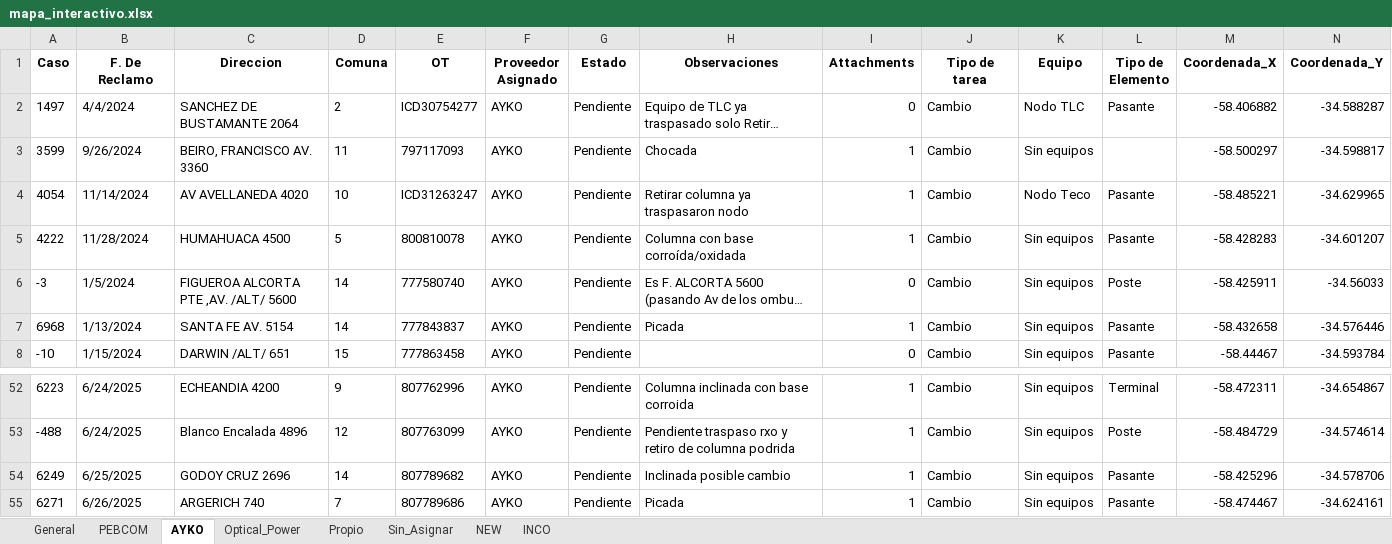
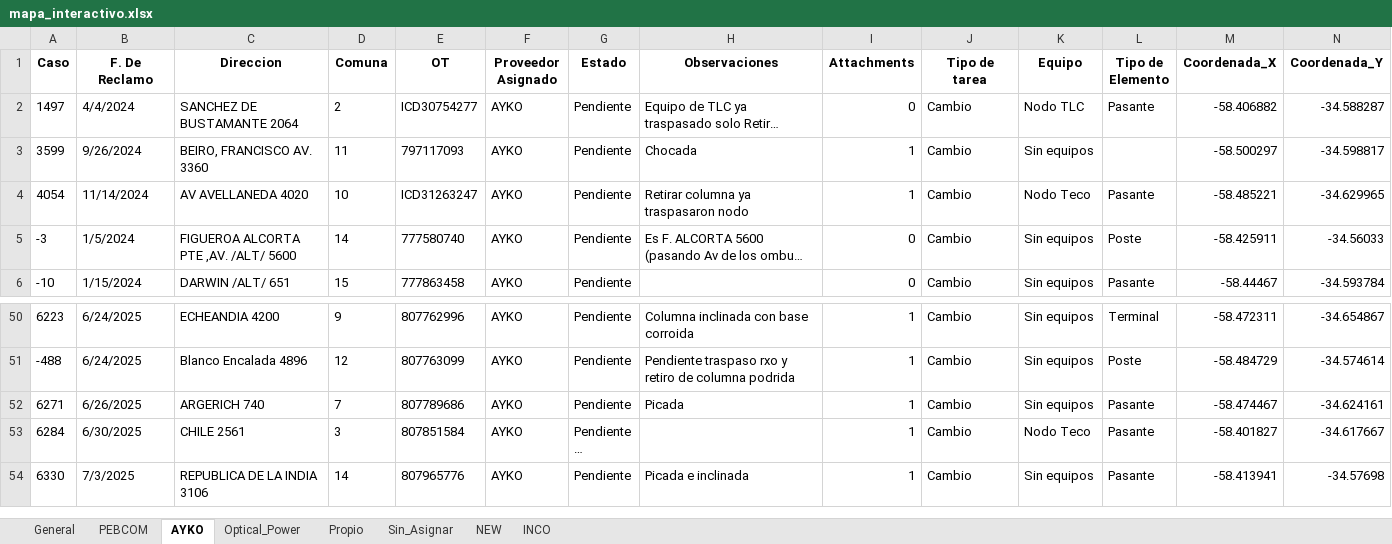
Before and after one commit to gestiondereclamosteco/pendientes_mantenimiento, an Excel workbook: mapa_interactivo.xlsx, sheet AYKO, drawn as a sheet; only a part is shown, gaps mark what is left out; the shorter side is filled out with more unchanged rows; long unchanged cells end in …; values as stored, in another font and other column widths than the file's, no borders; rows hold the shown columns only; the diff names each change by its address in the sheet, - before the commit and + after, or states it on an @@ line.

```diff
--- a/mapa_interactivo.xlsx (sheet AYKO)
+++ b/mapa_interactivo.xlsx (sheet AYKO)
-row 5: 4222 | 11/28/2024 | HUMAHUACA 4500 | 5 | 800810078 | AYKO | Pendiente | Columna con base corroída/oxidada | 1 | Cambio | Sin equipos | Pasante | -58.428283 | -34.601207
-row 7: 6968 | 1/13/2024 | SANTA FE AV. 5154 | 14 | 777843837 | AYKO | Pendiente | Picada | 1 | Cambio | Sin equipos | Pasante | -58.432658 | -34.576446
-row 54: 6249 | 6/25/2025 | GODOY CRUZ 2696 | 14 | 807789682 | AYKO | Pendiente | Inclinada posible cambio | 1 | Cambio | Sin equipos | Pasante | -58.425296 | -34.578706
```
Also changed, not shown: sheet General, sheet NEW, sheet PEBCOM, 1 other file.
